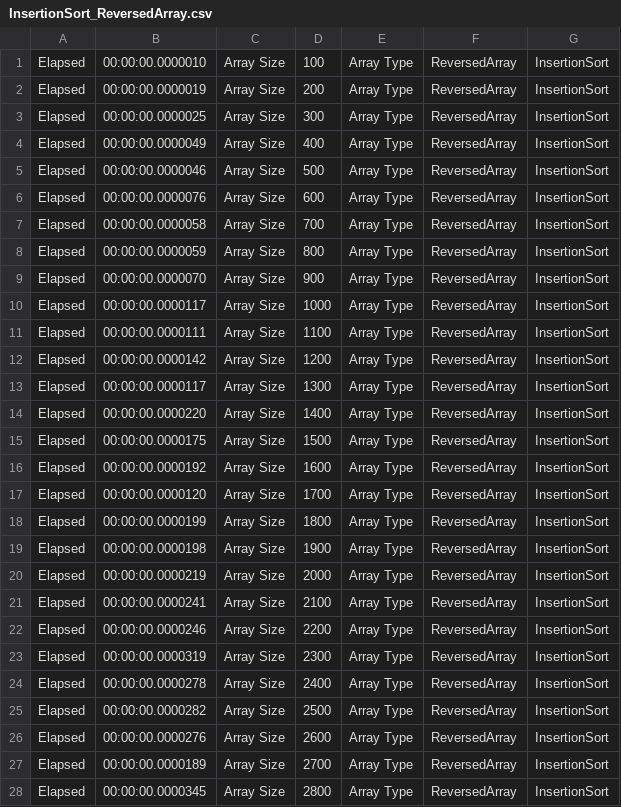
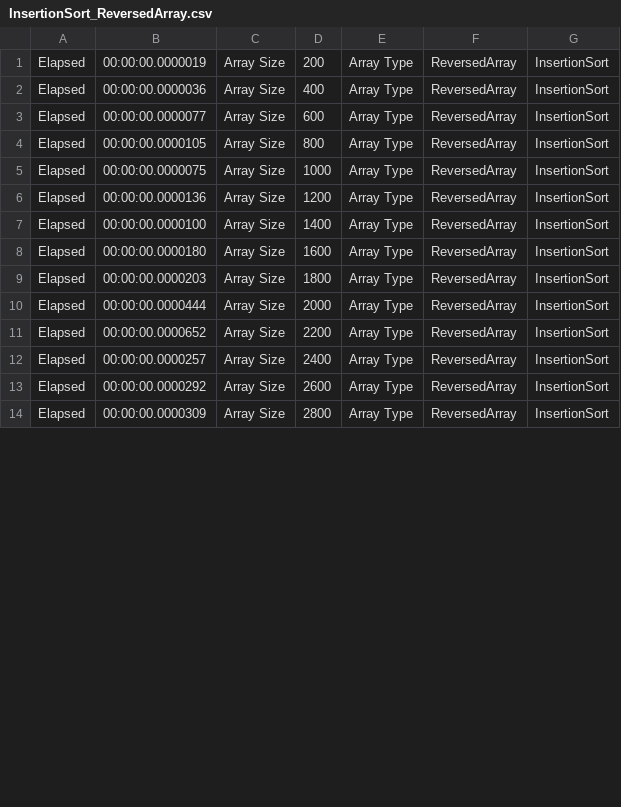
Before and after one commit to kolosovpetro/Sort-Algorithms, a CSV file: SortAlgorithms.Benchmarks/Benchmarks/InsertionSort/InsertionSort_ReversedArray.csv, drawn as a sheet; only a part is shown; the diff covers the shown part only.

```diff
--- a/SortAlgorithms.Benchmarks/Benchmarks/InsertionSort/InsertionSort_ReversedArray.csv
+++ b/SortAlgorithms.Benchmarks/Benchmarks/InsertionSort/InsertionSort_ReversedArray.csv
@@ -1,28 +1,14 @@
-Elapsed; 00:00:00.0000010; Array Size; 100; Array Type; ReversedArray; InsertionSort;
 Elapsed; 00:00:00.0000019; Array Size; 200; Array Type; ReversedArray; InsertionSort;
-Elapsed; 00:00:00.0000025; Array Size; 300; Array Type; ReversedArray; InsertionSort;
-Elapsed; 00:00:00.0000049; Array Size; 400; Array Type; ReversedArray; InsertionSort;
-Elapsed; 00:00:00.0000046; Array Size; 500; Array Type; ReversedArray; InsertionSort;
-Elapsed; 00:00:00.0000076; Array Size; 600; Array Type; ReversedArray; InsertionSort;
-Elapsed; 00:00:00.0000058; Array Size; 700; Array Type; ReversedArray; InsertionSort;
-Elapsed; 00:00:00.0000059; Array Size; 800; Array Type; ReversedArray; InsertionSort;
-Elapsed; 00:00:00.0000070; Array Size; 900; Array Type; ReversedArray; InsertionSort;
-Elapsed; 00:00:00.0000117; Array Size; 1000; Array Type; ReversedArray; InsertionSort;
-Elapsed; 00:00:00.0000111; Array Size; 1100; Array Type; ReversedArray; InsertionSort;
-Elapsed; 00:00:00.0000142; Array Size; 1200; Array Type; ReversedArray; InsertionSort;
-Elapsed; 00:00:00.0000117; Array Size; 1300; Array Type; ReversedArray; InsertionSort;
-Elapsed; 00:00:00.0000220; Array Size; 1400; Array Type; ReversedArray; InsertionSort;
-Elapsed; 00:00:00.0000175; Array Size; 1500; Array Type; ReversedArray; InsertionSort;
-Elapsed; 00:00:00.0000192; Array Size; 1600; Array Type; ReversedArray; InsertionSort;
-Elapsed; 00:00:00.0000120; Array Size; 1700; Array Type; ReversedArray; InsertionSort;
-Elapsed; 00:00:00.0000199; Array Size; 1800; Array Type; ReversedArray; InsertionSort;
-Elapsed; 00:00:00.0000198; Array Size; 1900; Array Type; ReversedArray; InsertionSort;
-Elapsed; 00:00:00.0000219; Array Size; 2000; Array Type; ReversedArray; InsertionSort;
-Elapsed; 00:00:00.0000241; Array Size; 2100; Array Type; ReversedArray; InsertionSort;
-Elapsed; 00:00:00.0000246; Array Size; 2200; Array Type; ReversedArray; InsertionSort;
-Elapsed; 00:00:00.0000319; Array Size; 2300; Array Type; ReversedArray; InsertionSort;
-Elapsed; 00:00:00.0000278; Array Size; 2400; Array Type; ReversedArray; InsertionSort;
-Elapsed; 00:00:00.0000282; Array Size; 2500; Array Type; ReversedArray; InsertionSort;
-Elapsed; 00:00:00.0000276; Array Size; 2600; Array Type; ReversedArray; InsertionSort;
-Elapsed; 00:00:00.0000189; Array Size; 2700; Array Type; ReversedArray; InsertionSort;
-Elapsed; 00:00:00.0000345; Array Size; 2800; Array Type; ReversedArray; InsertionSort;
+Elapsed; 00:00:00.0000036; Array Size; 400; Array Type; ReversedArray; InsertionSort;
+Elapsed; 00:00:00.0000077; Array Size; 600; Array Type; ReversedArray; InsertionSort;
+Elapsed; 00:00:00.0000105; Array Size; 800; Array Type; ReversedArray; InsertionSort;
+Elapsed; 00:00:00.0000075; Array Size; 1000; Array Type; ReversedArray; InsertionSort;
+Elapsed; 00:00:00.0000136; Array Size; 1200; Array Type; ReversedArray; InsertionSort;
+Elapsed; 00:00:00.0000100; Array Size; 1400; Array Type; ReversedArray; InsertionSort;
+Elapsed; 00:00:00.0000180; Array Size; 1600; Array Type; ReversedArray; InsertionSort;
+Elapsed; 00:00:00.0000203; Array Size; 1800; Array Type; ReversedArray; InsertionSort;
+Elapsed; 00:00:00.0000444; Array Size; 2000; Array Type; ReversedArray; InsertionSort;
+Elapsed; 00:00:00.0000652; Array Size; 2200; Array Type; ReversedArray; InsertionSort;
+Elapsed; 00:00:00.0000257; Array Size; 2400; Array Type; ReversedArray; InsertionSort;
+Elapsed; 00:00:00.0000292; Array Size; 2600; Array Type; ReversedArray; InsertionSort;
+Elapsed; 00:00:00.0000309; Array Size; 2800; Array Type; ReversedArray; InsertionSort;
```
Also changed, not shown: 11 removed rows and 11 edited cells elsewhere in this file, SortAlgorithms.Benchmarks/Benchmarks/CocktailSort/CocktailSort_ConstantArray.csv, SortAlgorithms.Benchmarks/Benchmarks/CocktailSort/CocktailSort_ReversedArray.csv, 36 other files.
